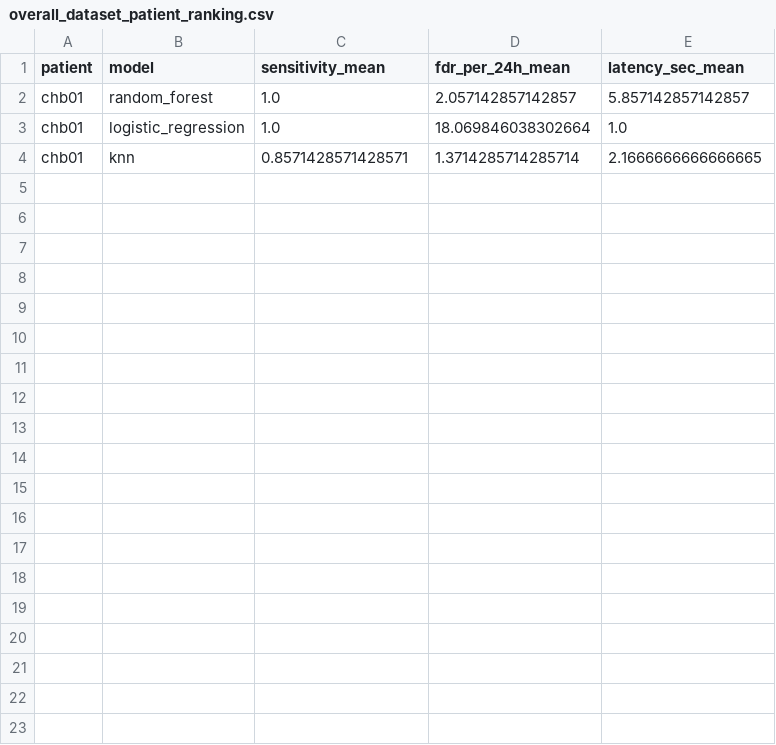
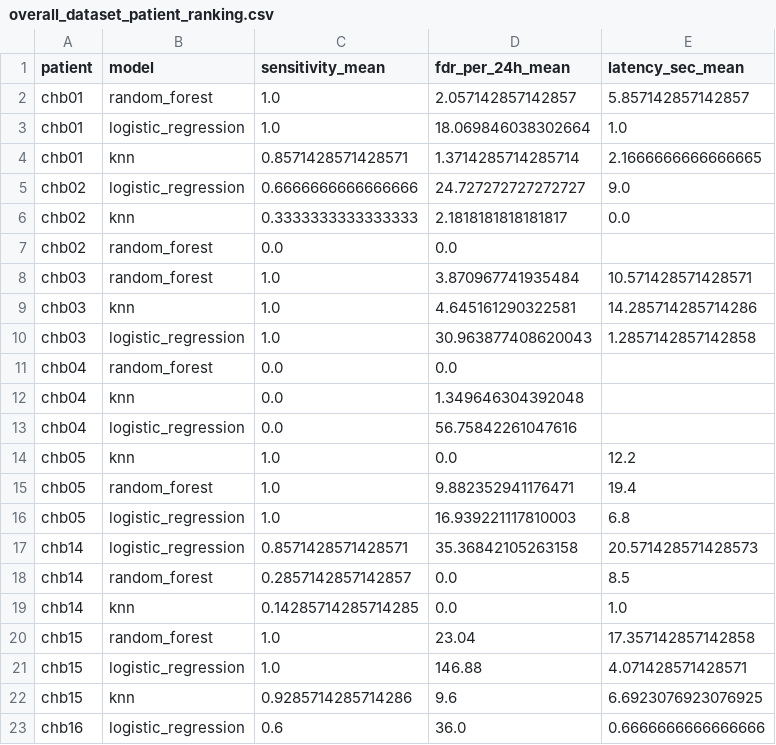
Before and after one commit to cyberaionics/Data-Speaks, a CSV file: reports/dataset_summary/overall_dataset_patient_ranking.csv, drawn as a sheet; only a part is shown; the diff covers the shown part only; the diff names each change by its address in the sheet, - before the commit and + after, or states it on an @@ line.

```diff
--- a/reports/dataset_summary/overall_dataset_patient_ranking.csv
+++ b/reports/dataset_summary/overall_dataset_patient_ranking.csv
+row 5: chb02 | logistic_regression | 0.6666666666666666 | 24.727272727272727 | 9.0
+row 6: chb02 | knn | 0.3333333333333333 | 2.1818181818181817 | 0.0
+row 7: chb02 | random_forest | 0.0 | 0.0
+row 8: chb03 | random_forest | 1.0 | 3.870967741935484 | 10.571428571428571
+row 9: chb03 | knn | 1.0 | 4.645161290322581 | 14.285714285714286
+row 10: chb03 | logistic_regression | 1.0 | 30.963877408620043 | 1.2857142857142858
+row 11: chb04 | random_forest | 0.0 | 0.0
+row 12: chb04 | knn | 0.0 | 1.349646304392048
+row 13: chb04 | logistic_regression | 0.0 | 56.75842261047616
+row 14: chb05 | knn | 1.0 | 0.0 | 12.2
+row 15: chb05 | random_forest | 1.0 | 9.882352941176471 | 19.4
+row 16: chb05 | logistic_regression | 1.0 | 16.939221117810003 | 6.8
+row 17: chb14 | logistic_regression | 0.8571428571428571 | 35.36842105263158 | 20.571428571428573
+row 18: chb14 | random_forest | 0.2857142857142857 | 0.0 | 8.5
+row 19: chb14 | knn | 0.14285714285714285 | 0.0 | 1.0
+row 20: chb15 | random_forest | 1.0 | 23.04 | 17.357142857142858
+row 21: chb15 | logistic_regression | 1.0 | 146.88 | 4.071428571428571
+row 22: chb15 | knn | 0.9285714285714286 | 9.6 | 6.6923076923076925
+row 23: chb16 | logistic_regression | 0.6 | 36.0 | 0.6666666666666666
```
Also changed, not shown: 15 added rows elsewhere in this file, reports/dataset_summary/overall_dataset_model_summary.csv, reports/processed_summaries/all_patients_preprocessed_summary.csv, 7 other files.
